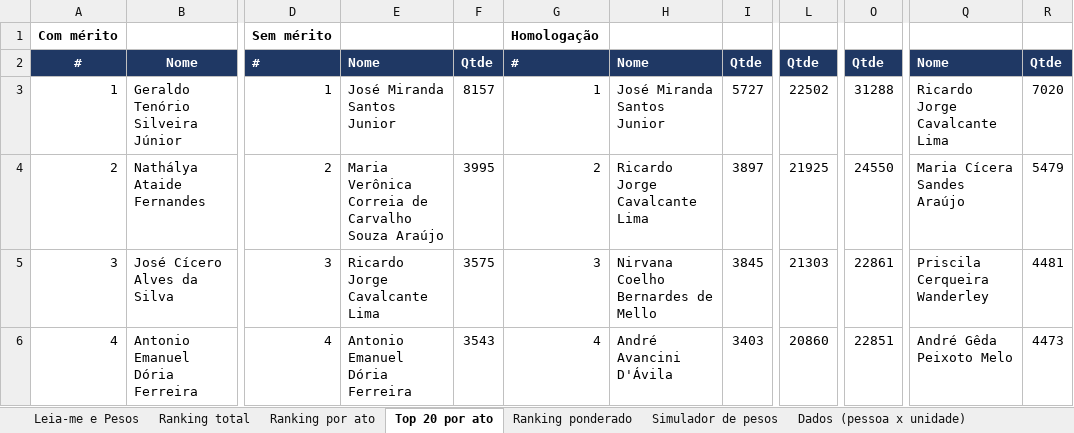
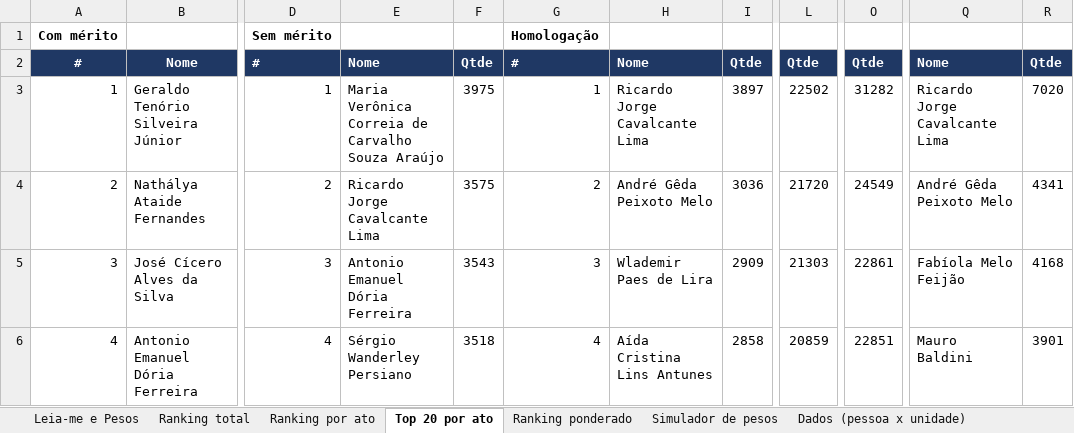
Before and after one commit to jonathanpabloaraujo-sudo/Judge, an Excel workbook: Produtividade_TJAL_2023-2026.xlsx, sheet Top 20 por ato, drawn as a sheet; only a part is shown, gaps mark what is left out; values as stored, in another font and other column widths than the file's, no borders; the diff covers the shown part only; the diff names each change by its address in the sheet, - before the commit and + after, or states it on an @@ line.

```diff
--- a/Produtividade_TJAL_2023-2026.xlsx (sheet Top 20 por ato)
+++ b/Produtividade_TJAL_2023-2026.xlsx (sheet Top 20 por ato)
-E3: José Miranda Santos Junior
+E3: Maria Verônica Correia de Carvalho Souza Araújo
-F3: 8157
+F3: 3975
-H3: José Miranda Santos Junior
+H3: Ricardo Jorge Cavalcante Lima
-I3: 5727
+I3: 3897
-O3: 31288
+O3: 31282
-E4: Maria Verônica Correia de Carvalho Souza Araújo
+E4: Ricardo Jorge Cavalcante Lima
-F4: 3995
+F4: 3575
-H4: Ricardo Jorge Cavalcante Lima
+H4: André Gêda Peixoto Melo
-I4: 3897
+I4: 3036
-L4: 21925
+L4: 21720
-O4: 24550
+O4: 24549
-Q4: Maria Cícera Sandes Araújo
+Q4: André Gêda Peixoto Melo
-R4: 5479
+R4: 4341
-E5: Ricardo Jorge Cavalcante Lima
+E5: Antonio Emanuel Dória Ferreira
-F5: 3575
+F5: 3543
-H5: Nirvana Coelho Bernardes de Mello
+H5: Wlademir Paes de Lira
-I5: 3845
+I5: 2909
-Q5: Priscila Cerqueira Wanderley
+Q5: Fabíola Melo Feijão
-R5: 4481
+R5: 4168
-E6: Antonio Emanuel Dória Ferreira
+E6: Sérgio Wanderley Persiano
-F6: 3543
+F6: 3518
-H6: André Avancini D'Ávila
+H6: Aída Cristina Lins Antunes
-I6: 3403
+I6: 2858
-L6: 20860
+L6: 20859
-Q6: André Gêda Peixoto Melo
+Q6: Mauro Baldini
-R6: 4473
+R6: 3901
```
Also changed, not shown: 103 edited cells and cell formats elsewhere in this sheet, sheet Simulador de pesos, sheet Ranking total, sheet Ranking por ato, sheet Ranking ponderado, sheet Dados (pessoa x unidade), sheet Leia-me e Pesos.
